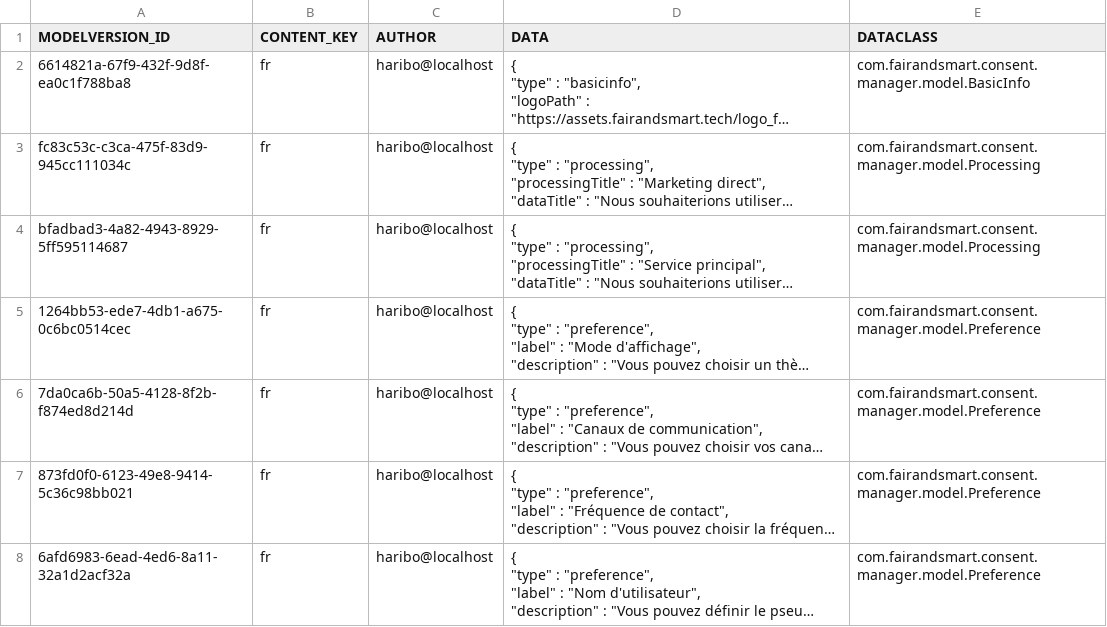
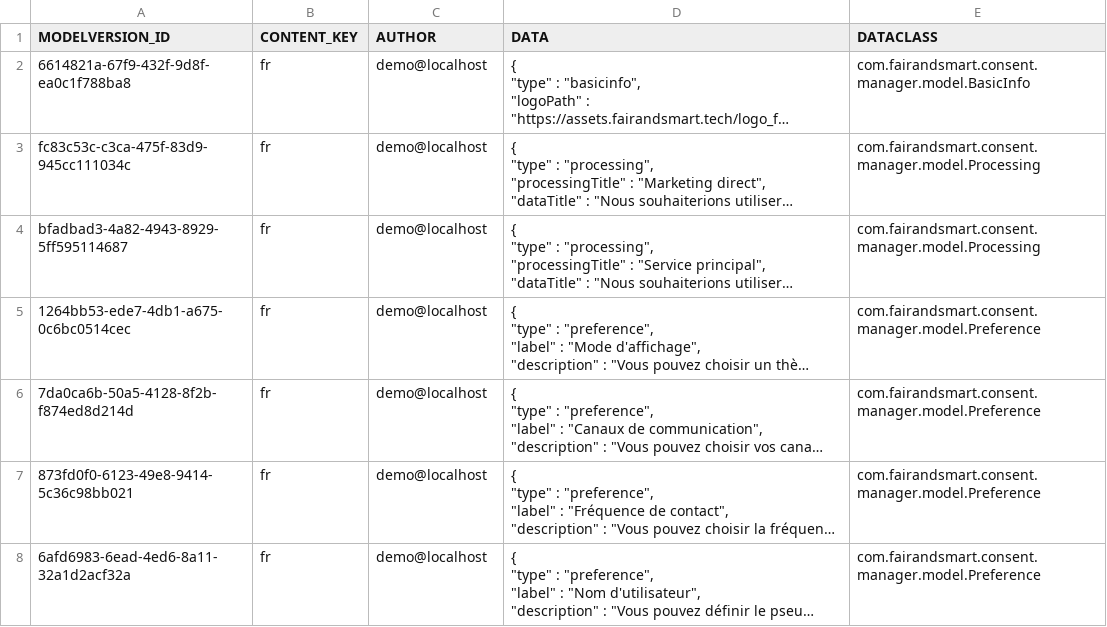
Before and after one commit to fairandsmart/consent-manager-back, a CSV file: src/main/resources/db/MODELVERSION_CONTENT.csv, drawn as a sheet; only a part is shown; long unchanged cells end in …; the diff covers the shown part only; the diff names each change by its address in the sheet, - before the commit and + after, or states it on an @@ line.

```diff
--- a/src/main/resources/db/MODELVERSION_CONTENT.csv
+++ b/src/main/resources/db/MODELVERSION_CONTENT.csv
-C2:C8 (AUTHOR): haribo@localhost
+C2:C8 (AUTHOR): demo@localhost
```
Also changed, not shown: 7 added rows elsewhere in this file, src/main/resources/db/MODELENTRY.csv, src/main/resources/db/MODELVERSION.csv, 2 other files.
